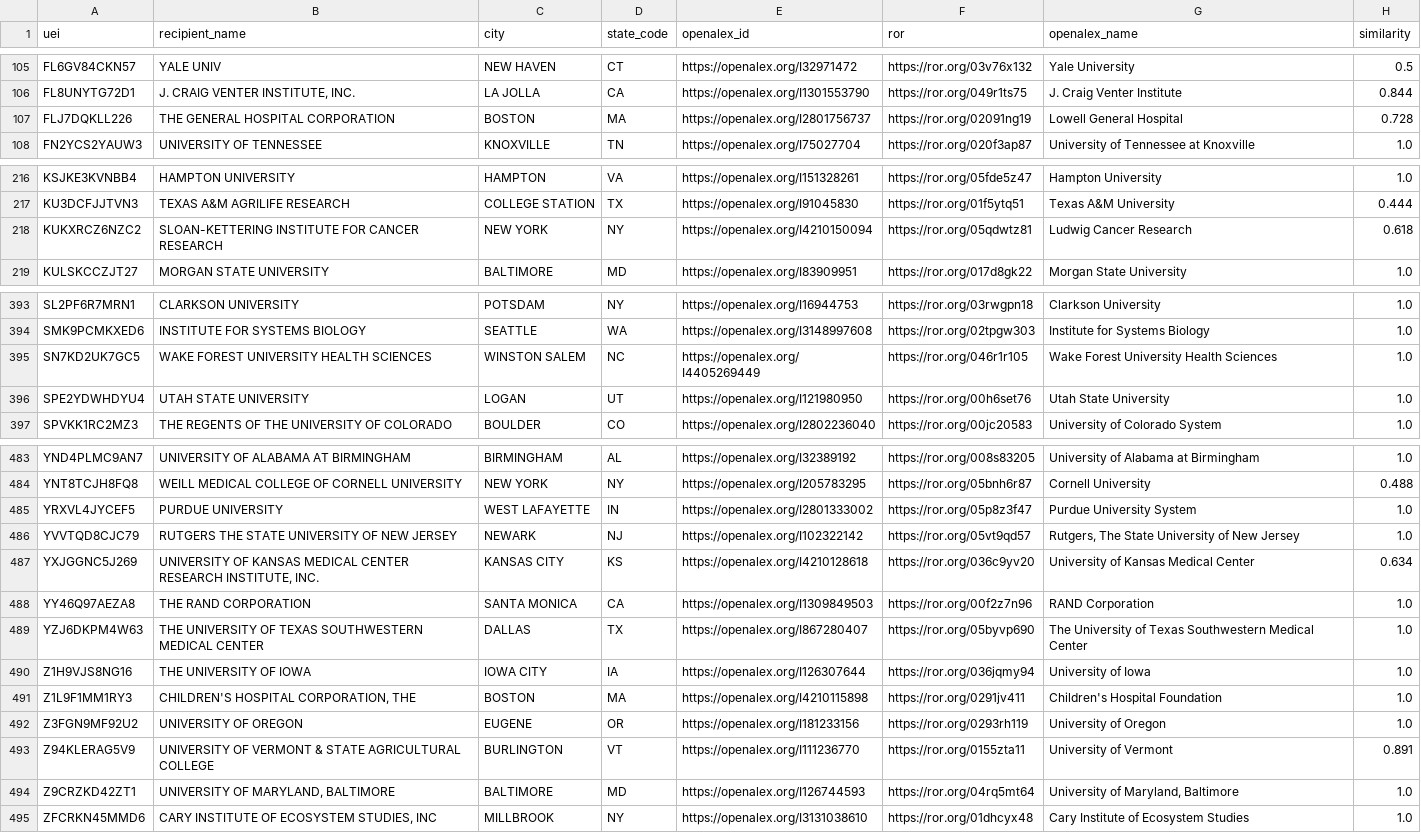
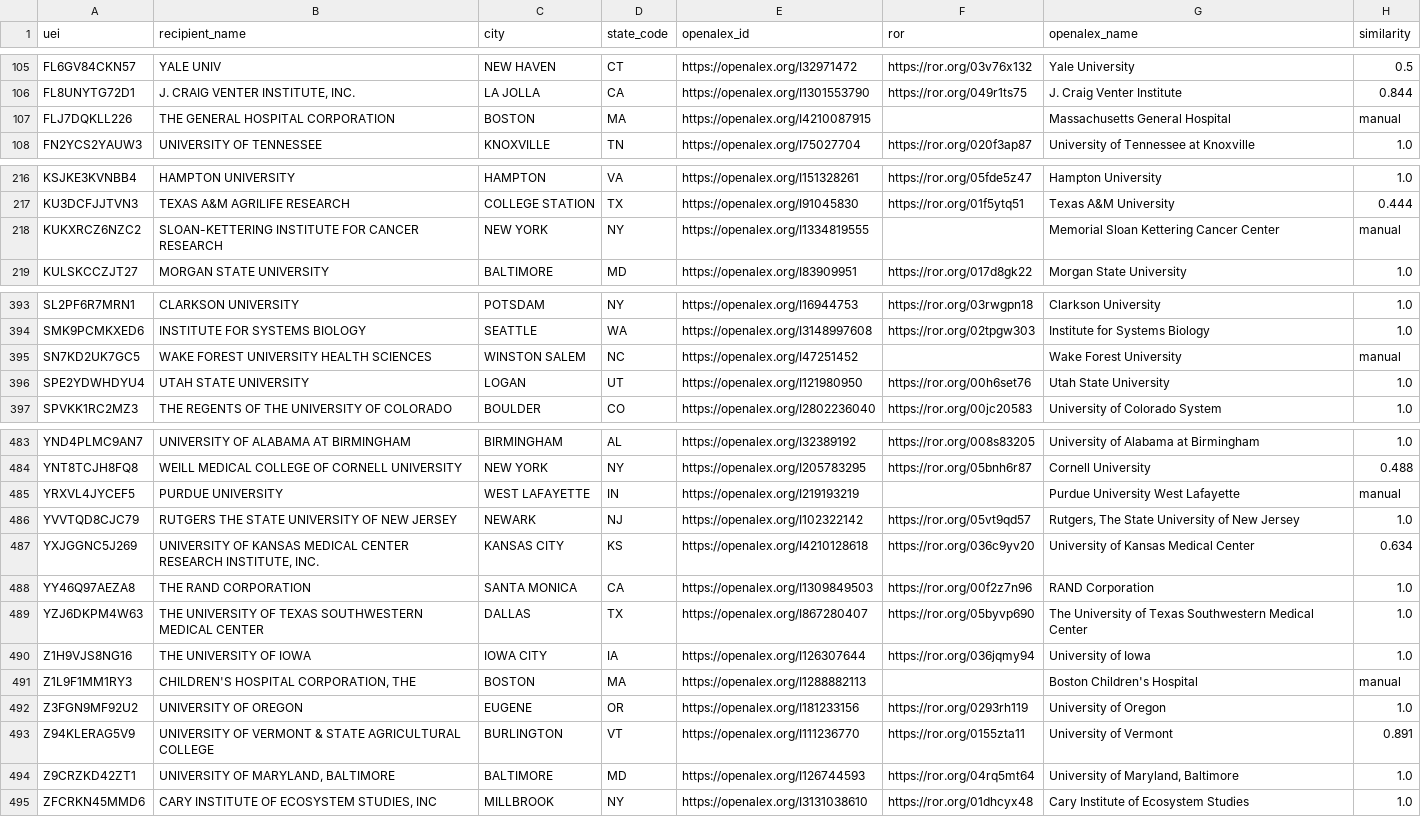
Before and after one commit to Davidrxyang/mapademia, a CSV file: data-pipeline/institution_crosswalk.csv, drawn as a sheet; only a part is shown, gaps mark what is left out.

```diff
--- a/data-pipeline/institution_crosswalk.csv
+++ b/data-pipeline/institution_crosswalk.csv
@@ -106,3 +106,3 @@ FL6GV84CKN57,YALE UNIV,NEW HAVEN,CT,https://openalex.org/I32971472,https://ror.o
 FL8UNYTG72D1,"J. CRAIG VENTER INSTITUTE, INC.",LA JOLLA,CA,https://openalex.org/I1301553790,https://ror.org/049r1ts75,J. Craig Venter Institute,0.844
-FLJ7DQKLL226,THE GENERAL HOSPITAL CORPORATION,BOSTON,MA,https://openalex.org/I2801756737,https://ror.org/02091ng19,Lowell General Hospital,0.728
+FLJ7DQKLL226,THE GENERAL HOSPITAL CORPORATION,BOSTON,MA,https://openalex.org/I4210087915,,Massachusetts General Hospital,manual
 FN2YCS2YAUW3,UNIVERSITY OF TENNESSEE,KNOXVILLE,TN,https://openalex.org/I75027704,https://ror.org/020f3ap87,University of Tennessee at Knoxville,1.0
@@ -217,3 +217,3 @@ KSJKE3KVNBB4,HAMPTON UNIVERSITY,HAMPTON,VA,https://openalex.org/I151328261,https
 KU3DCFJJTVN3,TEXAS A&M AGRILIFE RESEARCH,COLLEGE STATION,TX,https://openalex.org/I91045830,https://ror.org/01f5ytq51,Texas A&M University,0.444
-KUKXRCZ6NZC2,SLOAN-KETTERING INSTITUTE FOR CANCER RESEARCH,NEW YORK,NY,https://openalex.org/I4210150094,https://ror.org/05qdwtz81,Ludwig Cancer Research,0.618
+KUKXRCZ6NZC2,SLOAN-KETTERING INSTITUTE FOR CANCER RESEARCH,NEW YORK,NY,https://openalex.org/I1334819555,,Memorial Sloan Kettering Cancer Center,manual
 KULSKCCZJT27,MORGAN STATE UNIVERSITY,BALTIMORE,MD,https://openalex.org/I83909951,https://ror.org/017d8gk22,Morgan State University,1.0
@@ -394,3 +394,3 @@ SL2PF6R7MRN1,CLARKSON UNIVERSITY,POTSDAM,NY,https://openalex.org/I16944753,https
 SMK9PCMKXED6,INSTITUTE FOR SYSTEMS BIOLOGY,SEATTLE,WA,https://openalex.org/I3148997608,https://ror.org/02tpgw303,Institute for Systems Biology,1.0
-SN7KD2UK7GC5,WAKE FOREST UNIVERSITY HEALTH SCIENCES,WINSTON SALEM,NC,https://openalex.org/I4405269449,https://ror.org/046r1r105,Wake Forest University Health Sciences,1.0
+SN7KD2UK7GC5,WAKE FOREST UNIVERSITY HEALTH SCIENCES,WINSTON SALEM,NC,https://openalex.org/I47251452,,Wake Forest University,manual
 SPE2YDWHDYU4,UTAH STATE UNIVERSITY,LOGAN,UT,https://openalex.org/I121980950,https://ror.org/00h6set76,Utah State University,1.0
@@ -484,3 +484,3 @@ YND4PLMC9AN7,UNIVERSITY OF ALABAMA AT BIRMINGHAM,BIRMINGHAM,AL,https://openalex.
 YNT8TCJH8FQ8,WEILL MEDICAL COLLEGE OF CORNELL UNIVERSITY,NEW YORK,NY,https://openalex.org/I205783295,https://ror.org/05bnh6r87,Cornell University,0.488
-YRXVL4JYCEF5,PURDUE UNIVERSITY,WEST LAFAYETTE,IN,https://openalex.org/I2801333002,https://ror.org/05p8z3f47,Purdue University System,1.0
+YRXVL4JYCEF5,PURDUE UNIVERSITY,WEST LAFAYETTE,IN,https://openalex.org/I219193219,,Purdue University West Lafayette,manual
 YVVTQD8CJC79,RUTGERS THE STATE UNIVERSITY OF NEW JERSEY,NEWARK,NJ,https://openalex.org/I102322142,https://ror.org/05vt9qd57,"Rutgers, The State University of New Jersey",1.0
@@ -490,3 +490,3 @@ YZJ6DKPM4W63,THE UNIVERSITY OF TEXAS SOUTHWESTERN MEDICAL CENTER,DALLAS,TX,https
 Z1H9VJS8NG16,THE UNIVERSITY OF IOWA,IOWA CITY,IA,https://openalex.org/I126307644,https://ror.org/036jqmy94,University of Iowa,1.0
-Z1L9F1MM1RY3,"CHILDREN'S HOSPITAL CORPORATION, THE",BOSTON,MA,https://openalex.org/I4210115898,https://ror.org/0291jv411,Children's Hospital Foundation,1.0
+Z1L9F1MM1RY3,"CHILDREN'S HOSPITAL CORPORATION, THE",BOSTON,MA,https://openalex.org/I1288882113,,Boston Children's Hospital,manual
 Z3FGN9MF92U2,UNIVERSITY OF OREGON,EUGENE,OR,https://openalex.org/I181233156,https://ror.org/0293rh119,University of Oregon,1.0
```
Also changed, not shown: frontend/data/funding_allocated_by_field_year_agency.csv, frontend/data/institution_field_mix.csv, 2 other files.
